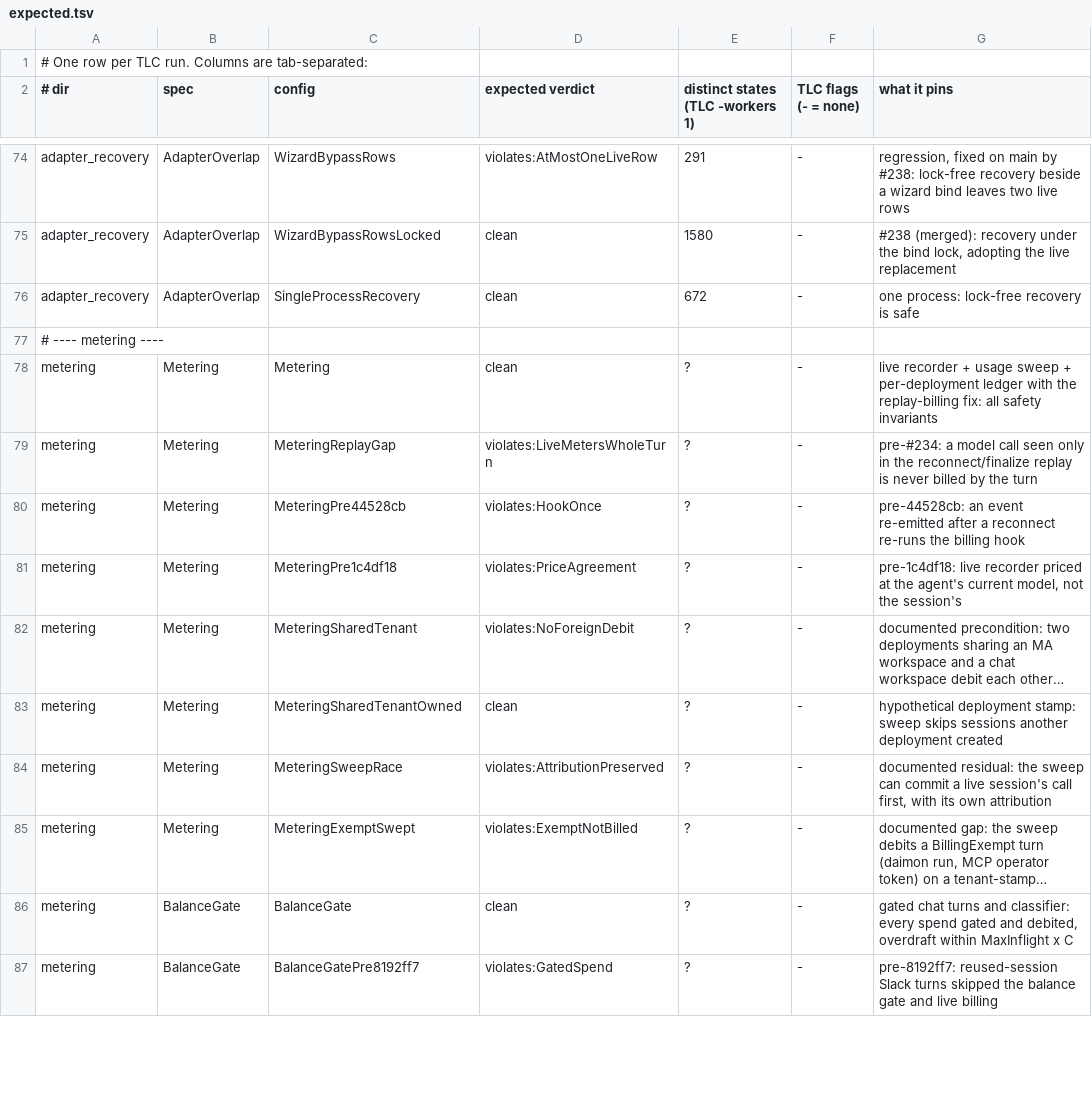
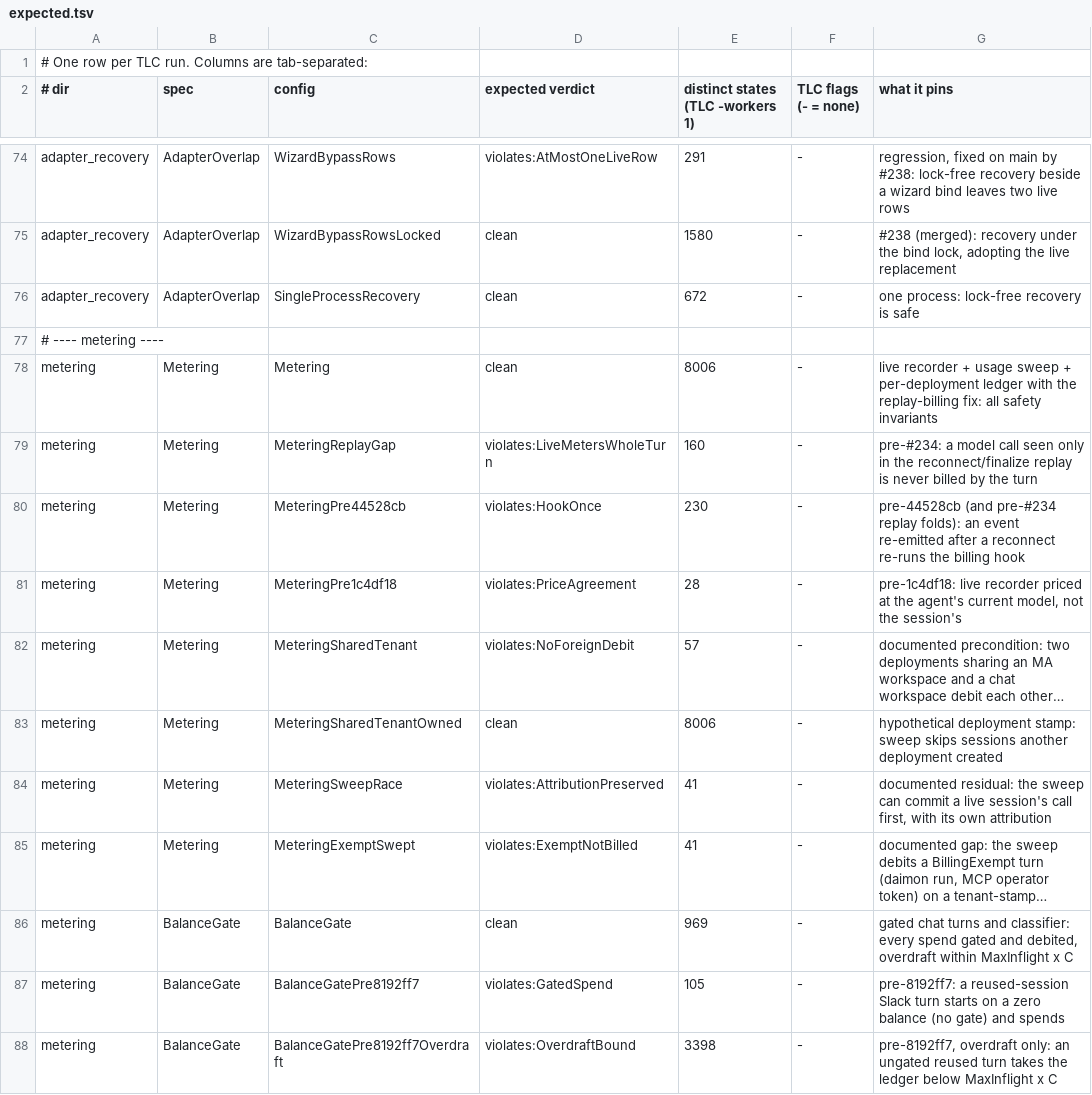
Before and after one commit to pymc-labs/daimon, a TSV file: formal/expected.tsv, drawn as a sheet; only a part is shown, gaps mark what is left out; long unchanged cells end in …; the diff covers the shown part only; the diff names each change by its address in the sheet, - before the commit and + after, or states it on an @@ line.

```diff
--- a/formal/expected.tsv
+++ b/formal/expected.tsv
-E78 (distinct states (TLC -workers 1)): ?
+E78 (distinct states (TLC -workers 1)): 8006
-E79 (distinct states (TLC -workers 1)): ?
+E79 (distinct states (TLC -workers 1)): 160
-E80 (distinct states (TLC -workers 1)): ?
+E80 (distinct states (TLC -workers 1)): 230
-G80 (what it pins): pre-44528cb: an event…
+G80 (what it pins): pre-44528cb (and pre-#234 replay folds): an event…
-E81 (distinct states (TLC -workers 1)): ?
+E81 (distinct states (TLC -workers 1)): 28
-E82 (distinct states (TLC -workers 1)): ?
+E82 (distinct states (TLC -workers 1)): 57
-E83 (distinct states (TLC -workers 1)): ?
+E83 (distinct states (TLC -workers 1)): 8006
-E84:E85 (distinct states (TLC -workers 1)): ?
+E84:E85 (distinct states (TLC -workers 1)): 41
-E86 (distinct states (TLC -workers 1)): ?
+E86 (distinct states (TLC -workers 1)): 969
-E87 (distinct states (TLC -workers 1)): ?
+E87 (distinct states (TLC -workers 1)): 105
-G87 (what it pins): pre-8192ff7: reused-session Slack turns skipped the balance gate and live billing
+G87 (what it pins): pre-8192ff7: a reused-session Slack turn starts on a zero balance (no gate) and spends
+row 88: metering | BalanceGate | BalanceGatePre8192ff7Overdraft | violates:OverdraftBound | 3398 | - | pre-8192ff7, overdraft only: an ungated reused turn takes the ledger below MaxInflight x C
```
Also changed, not shown: 1 added row and 11 edited cells elsewhere in this file, 10 other files.
